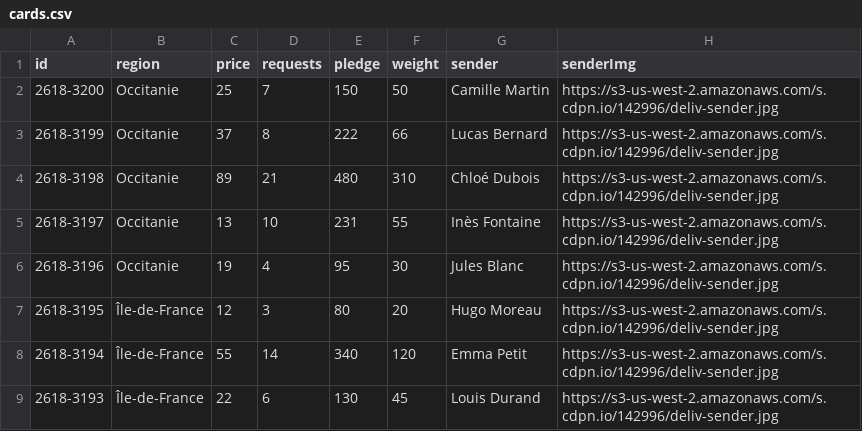
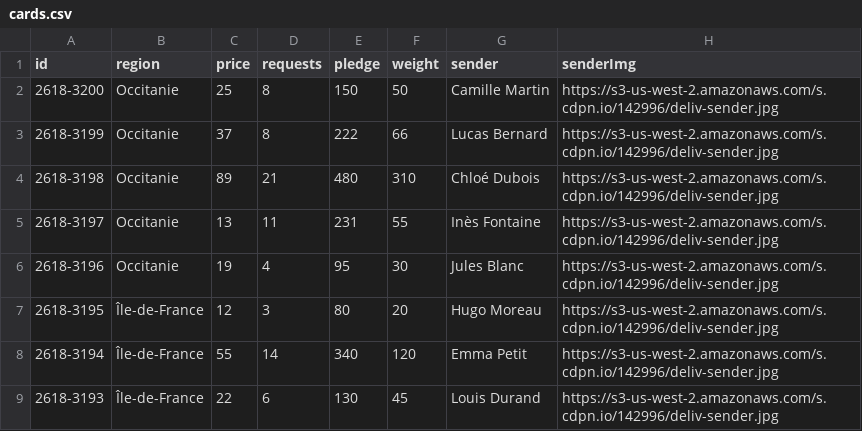
Before and after one commit to Svetlanna/DelivCard-Flask-Azure, a CSV file: data/cards.csv, drawn as a sheet; only a part is shown; the diff names each change by its address in the sheet, - before the commit and + after, or states it on an @@ line.

```diff
--- a/data/cards.csv
+++ b/data/cards.csv
-D2 (requests): 7
+D2 (requests): 8
-D5 (requests): 10
+D5 (requests): 11
```
Also changed, not shown: 2 other files.
